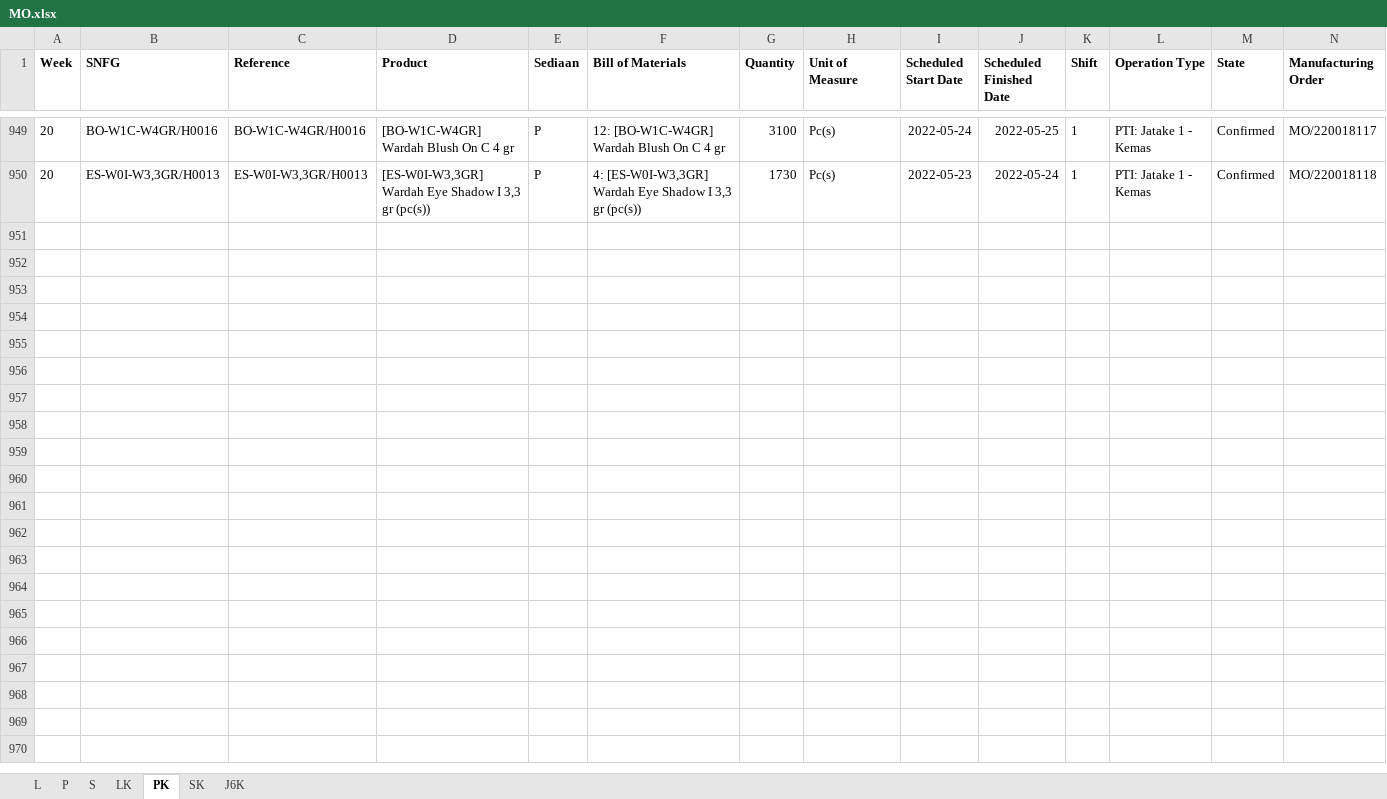
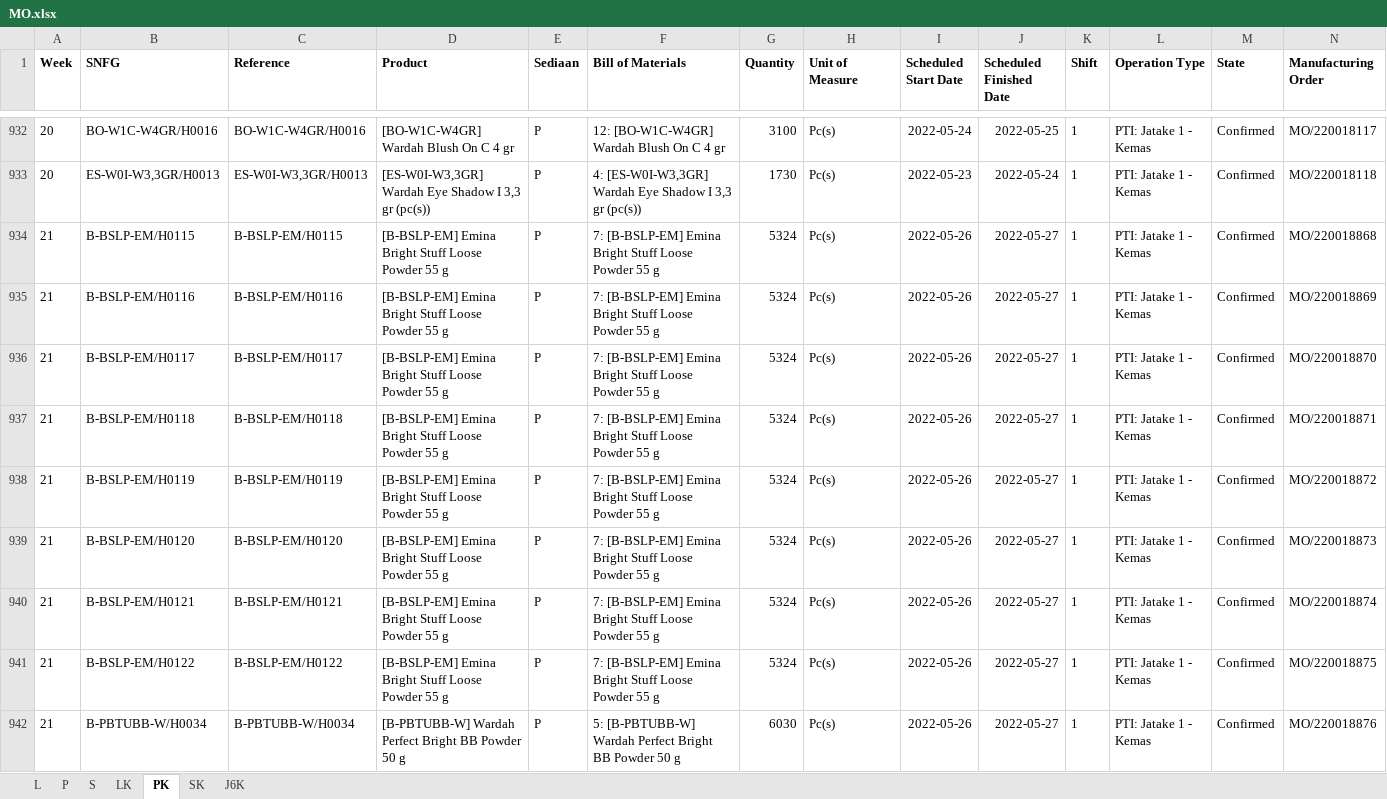
Before and after one commit to adifher/files, an Excel workbook: PARAGON/MO.xlsx, sheet PK, drawn as a sheet; only a part is shown, gaps mark what is left out; values as stored, in another font and other column widths than the file's, no borders; the diff covers the shown part only; the diff names each change by its address in the sheet, - before the commit and + after, or states it on an @@ line.

```diff
--- a/PARAGON/MO.xlsx (sheet PK)
+++ b/PARAGON/MO.xlsx (sheet PK)
+row 934: 21 | B-BSLP-EM/H0115 | B-BSLP-EM/H0115 | [B-BSLP-EM] Emina Bright Stuff Loose Powder 55 g | P | 7: [B-BSLP-EM] Emina Bright Stuff Loose Powder 55 g | 5324 | Pc(s) | 2022-05-26 | 2022-05-27 | 1 | PTI: Jatake 1 - Kemas | Confirmed | MO/220018868
+row 935: 21 | B-BSLP-EM/H0116 | B-BSLP-EM/H0116 | [B-BSLP-EM] Emina Bright Stuff Loose Powder 55 g | P | 7: [B-BSLP-EM] Emina Bright Stuff Loose Powder 55 g | 5324 | Pc(s) | 2022-05-26 | 2022-05-27 | 1 | PTI: Jatake 1 - Kemas | Confirmed | MO/220018869
+row 936: 21 | B-BSLP-EM/H0117 | B-BSLP-EM/H0117 | [B-BSLP-EM] Emina Bright Stuff Loose Powder 55 g | P | 7: [B-BSLP-EM] Emina Bright Stuff Loose Powder 55 g | 5324 | Pc(s) | 2022-05-26 | 2022-05-27 | 1 | PTI: Jatake 1 - Kemas | Confirmed | MO/220018870
+row 937: 21 | B-BSLP-EM/H0118 | B-BSLP-EM/H0118 | [B-BSLP-EM] Emina Bright Stuff Loose Powder 55 g | P | 7: [B-BSLP-EM] Emina Bright Stuff Loose Powder 55 g | 5324 | Pc(s) | 2022-05-26 | 2022-05-27 | 1 | PTI: Jatake 1 - Kemas | Confirmed | MO/220018871
+row 938: 21 | B-BSLP-EM/H0119 | B-BSLP-EM/H0119 | [B-BSLP-EM] Emina Bright Stuff Loose Powder 55 g | P | 7: [B-BSLP-EM] Emina Bright Stuff Loose Powder 55 g | 5324 | Pc(s) | 2022-05-26 | 2022-05-27 | 1 | PTI: Jatake 1 - Kemas | Confirmed | MO/220018872
+row 939: 21 | B-BSLP-EM/H0120 | B-BSLP-EM/H0120 | [B-BSLP-EM] Emina Bright Stuff Loose Powder 55 g | P | 7: [B-BSLP-EM] Emina Bright Stuff Loose Powder 55 g | 5324 | Pc(s) | 2022-05-26 | 2022-05-27 | 1 | PTI: Jatake 1 - Kemas | Confirmed | MO/220018873
+row 940: 21 | B-BSLP-EM/H0121 | B-BSLP-EM/H0121 | [B-BSLP-EM] Emina Bright Stuff Loose Powder 55 g | P | 7: [B-BSLP-EM] Emina Bright Stuff Loose Powder 55 g | 5324 | Pc(s) | 2022-05-26 | 2022-05-27 | 1 | PTI: Jatake 1 - Kemas | Confirmed | MO/220018874
+row 941: 21 | B-BSLP-EM/H0122 | B-BSLP-EM/H0122 | [B-BSLP-EM] Emina Bright Stuff Loose Powder 55 g | P | 7: [B-BSLP-EM] Emina Bright Stuff Loose Powder 55 g | 5324 | Pc(s) | 2022-05-26 | 2022-05-27 | 1 | PTI: Jatake 1 - Kemas | Confirmed | MO/220018875
+row 942: 21 | B-PBTUBB-W/H0034 | B-PBTUBB-W/H0034 | [B-PBTUBB-W] Wardah Perfect Bright BB Powder 50 g | P | 5: [B-PBTUBB-W] Wardah Perfect Bright BB Powder 50 g | 6030 | Pc(s) | 2022-05-26 | 2022-05-27 | 1 | PTI: Jatake 1 - Kemas | Confirmed | MO/220018876
```
Also changed, not shown: 117 added rows and 21 removed rows elsewhere in this sheet, sheet LK, sheet J6K, sheet L, sheet SK, sheet P, sheet S.
